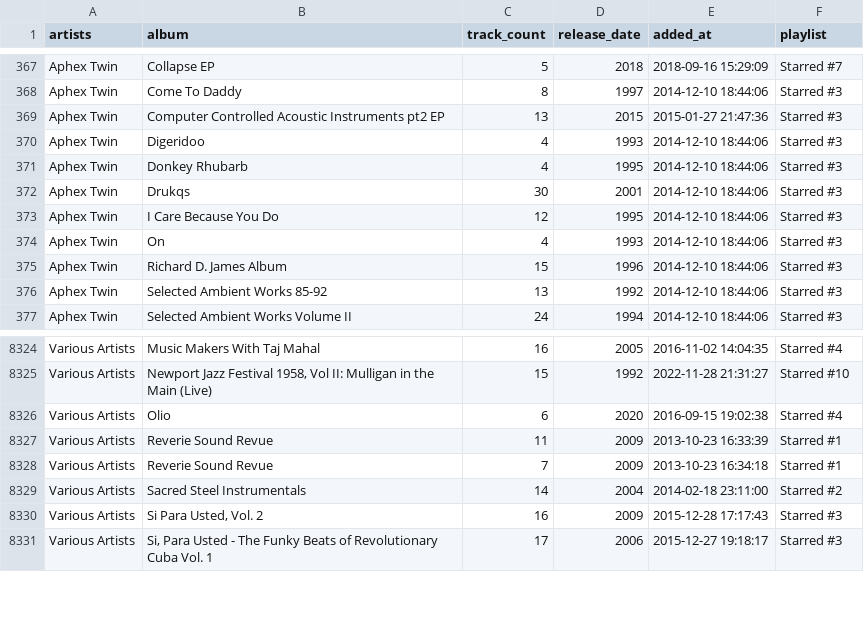
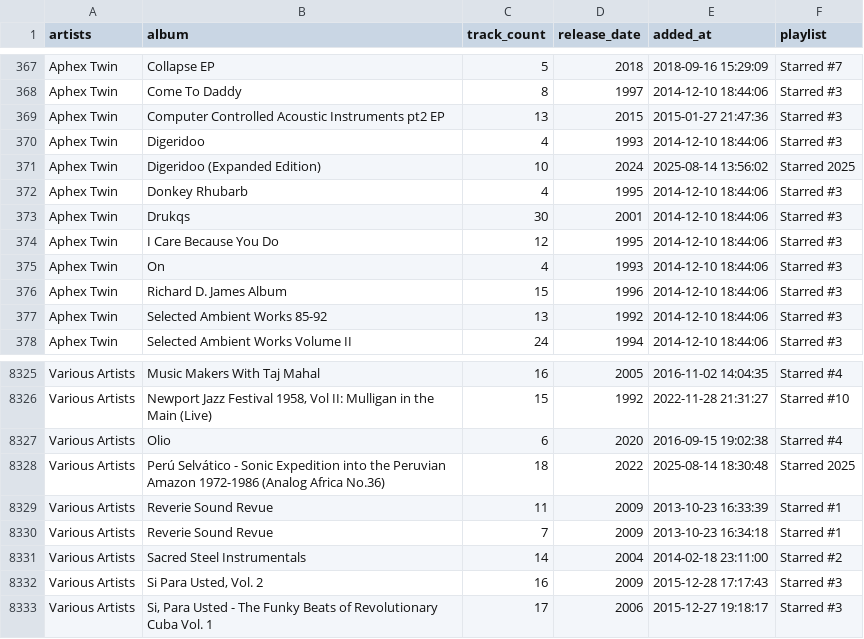
Before and after one commit to ccb012100/spotify-playlists, a TSV file: albums/sorted_albums.tsv, drawn as a sheet; only a part is shown, gaps mark what is left out; the diff names each change by its address in the sheet, - before the commit and + after, or states it on an @@ line.

Commit message:
add 2 albums

```diff
--- a/albums/sorted_albums.tsv
+++ b/albums/sorted_albums.tsv
+row 371: Aphex Twin | Digeridoo (Expanded Edition) | 10 | 2024 | 2025-08-14 13:56:02 | Starred 2025
+row 8328: Various Artists | Perú Selvático - Sonic Expedition into the Peruvian Amazon 1972-1986 (Analog Africa No.36) | 18 | 2022 | 2025-08-14 18:30:48 | Starred 2025
```
Also changed, not shown: albums/starred_albums.tsv, 1 other file.
